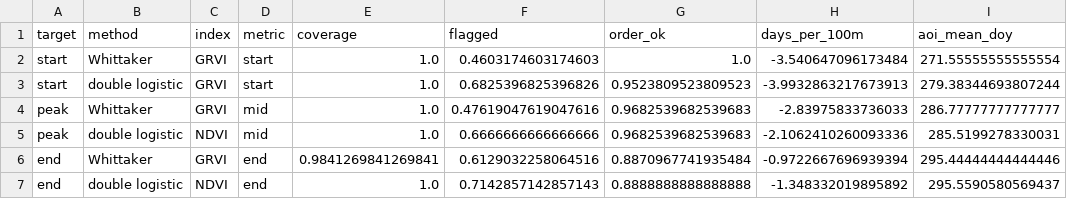
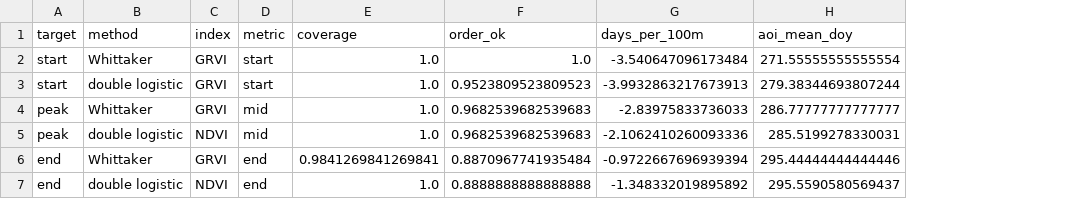
Before and after one commit to hannahbeu/phenology, a CSV file: results/Larch_Classification_2017_multidate_aspect_improved_threshold099/season_method_comparison.csv, drawn as a sheet; only a part is shown; the diff names each change by its address in the sheet, - before the commit and + after, or states it on an @@ line.

```diff
--- a/results/Larch_Classification_2017_multidate_aspect_improved_threshold099/season_method_comparison.csv
+++ b/results/Larch_Classification_2017_multidate_aspect_improved_threshold099/season_method_comparison.csv
-column F (flagged), rows 2-7: 0.4603174603174603 | 0.6825396825396826 | 0.47619047619047616 | 0.6666666666666666 | 0.6129032258064516 | 0.7142857142857143
```
Also changed, not shown: 3 other files.
